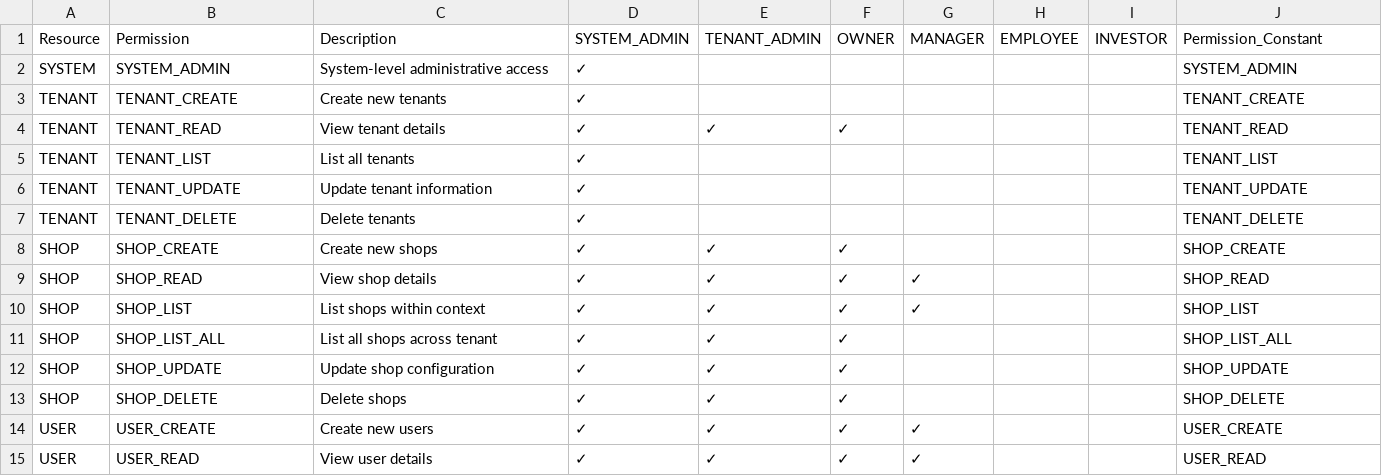
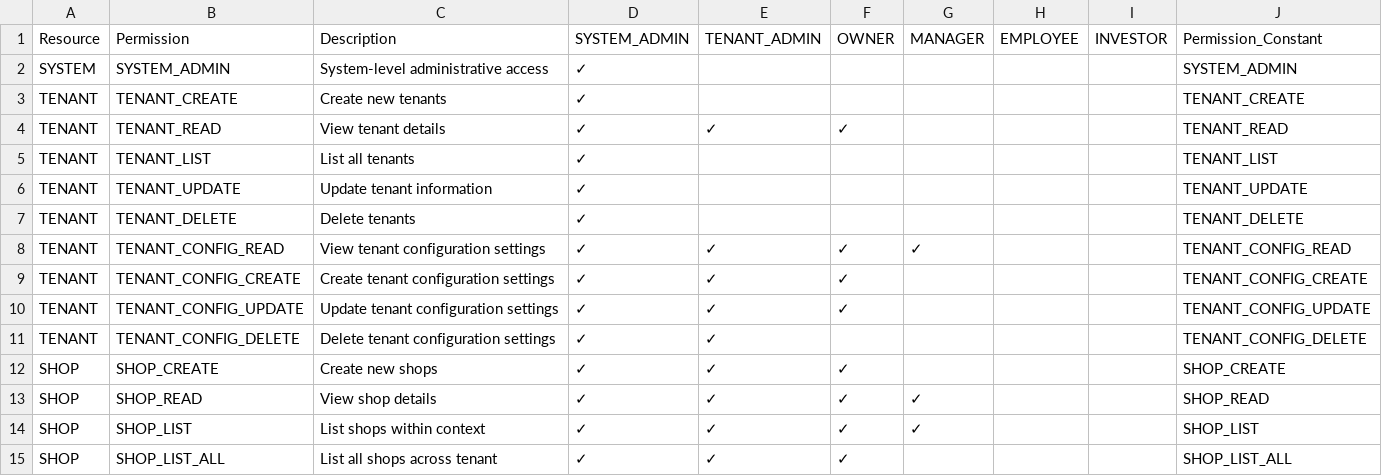
Before and after one commit to mabdulwasii/retail-manager, a CSV file: backend/src/main/resources/permission-matrix.csv, drawn as a sheet; only a part is shown; the shorter side is filled out with more unchanged rows.

```diff
--- a/backend/src/main/resources/permission-matrix.csv
+++ b/backend/src/main/resources/permission-matrix.csv
@@ -7,2 +7,6 @@ TENANT,TENANT_UPDATE,Update tenant information,✓,,,,,, TENANT_UPDATE
 TENANT,TENANT_DELETE,Delete tenants,✓,,,,,, TENANT_DELETE
+TENANT,TENANT_CONFIG_READ,View tenant configuration settings,✓,✓,✓,✓,,,TENANT_CONFIG_READ
+TENANT,TENANT_CONFIG_CREATE,Create tenant configuration settings,✓,✓,✓,,,,TENANT_CONFIG_CREATE
+TENANT,TENANT_CONFIG_UPDATE,Update tenant configuration settings,✓,✓,✓,,,,TENANT_CONFIG_UPDATE
+TENANT,TENANT_CONFIG_DELETE,Delete tenant configuration settings,✓,✓,,,,,TENANT_CONFIG_DELETE
 SHOP,SHOP_CREATE,Create new shops,✓,✓,✓,,,, SHOP_CREATE
```
Also changed, not shown: 9 other files.
